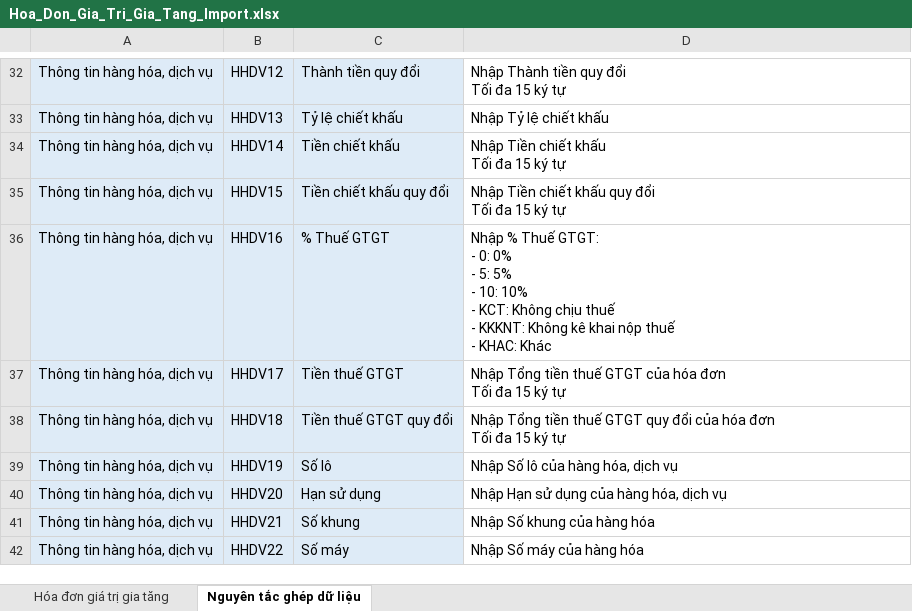
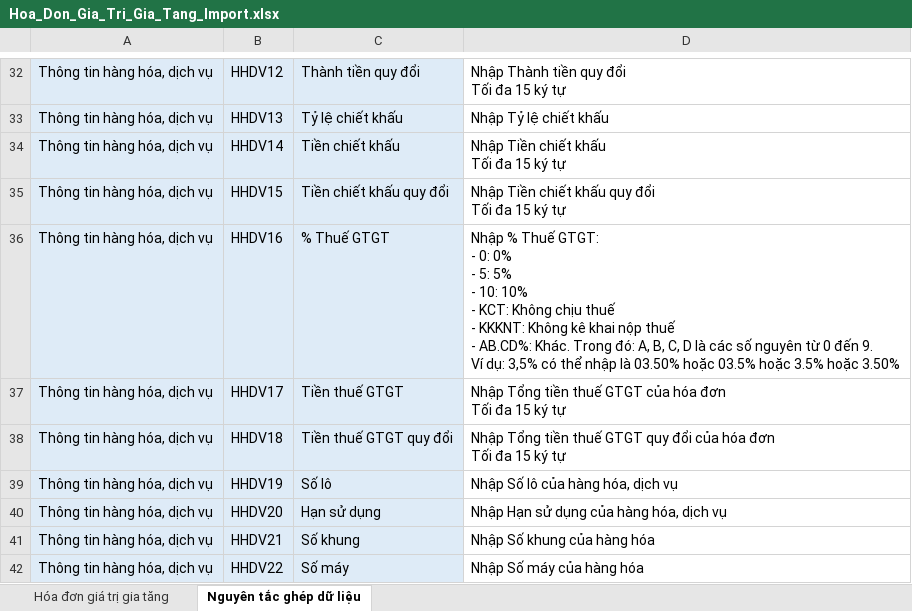
Before and after one commit to huyvq8899/pmbk_bill_dn_be, an Excel workbook: API/wwwroot/docs/Template/ImportHoaDon/Hoa_Don_Gia_Tri_Gia_Tang_Import.xlsx, sheet Nguyên tắc ghép dữ liệu, drawn as a sheet; only a part is shown, gaps mark what is left out; values as stored, in another font and other column widths than the file's, no borders; ↵ is a line break in a cell; the diff names each change by its address in the sheet, - before the commit and + after, or states it on an @@ line.

```diff
--- a/API/wwwroot/docs/Template/ImportHoaDon/Hoa_Don_Gia_Tri_Gia_Tang_Import.xlsx (sheet Nguyên tắc ghép dữ liệu)
+++ b/API/wwwroot/docs/Template/ImportHoaDon/Hoa_Don_Gia_Tri_Gia_Tang_Import.xlsx (sheet Nguyên tắc ghép dữ liệu)
-D36: …thuế ↵ - KHAC: Khác
+D36: …thuế ↵ - AB.CD%: Khác. Trong đó: A, B, C, D là các số nguyên từ 0 đến 9. ↵ Ví dụ: 3,5% có thể nhập là 03.50% hoặc 03.5% hoặc 3.5% hoặc 3.50%
```
Also changed, not shown: API/wwwroot/docs/Template/ImportHoaDon/Hoa_Don_Ban_Hang_Import.xlsx, 7 other files.
